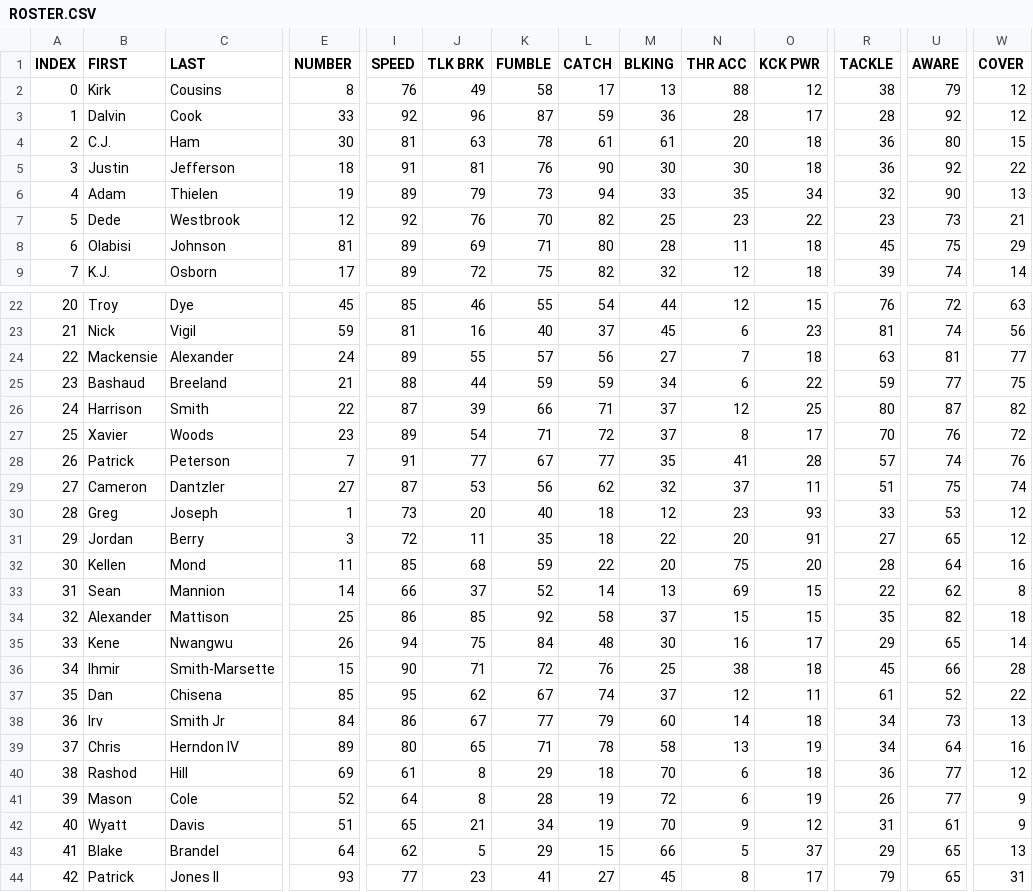
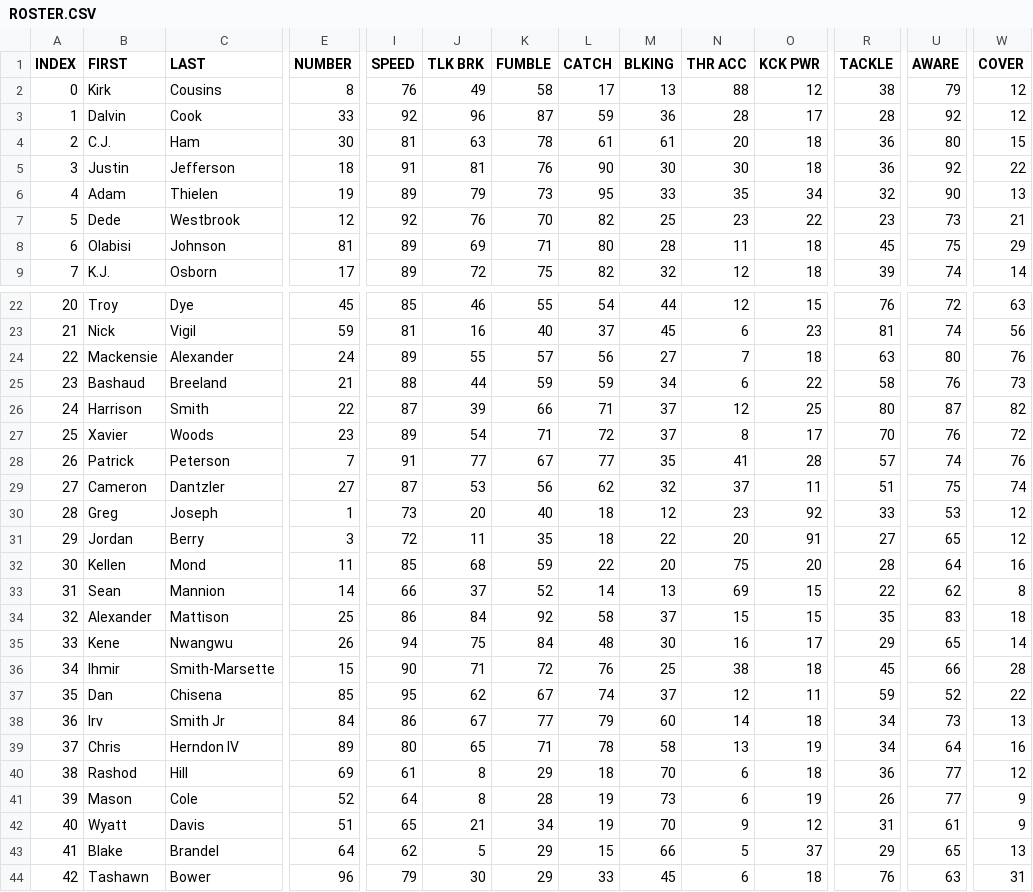
Before and after one commit to vskaush2/AxisFootballMods, a CSV file: Mods/Team Mods/Minnesota Vikings/ROSTER.CSV, drawn as a sheet; only a part is shown, gaps mark what is left out; the diff covers the shown part only; the diff names each change by its address in the sheet, - before the commit and + after, or states it on an @@ line.

```diff
--- a/Mods/Team Mods/Minnesota Vikings/ROSTER.CSV
+++ b/Mods/Team Mods/Minnesota Vikings/ROSTER.CSV
-L6 (CATCH): 94
+L6 (CATCH): 95
-U24 (AWARE): 81
+U24 (AWARE): 80
-W24 (COVER): 77
+W24 (COVER): 76
-R25 (TACKLE): 59
+R25 (TACKLE): 58
-U25 (AWARE): 77
+U25 (AWARE): 76
-W25 (COVER): 75
+W25 (COVER): 73
-O30 (KCK PWR): 93
+O30 (KCK PWR): 92
-J34 (TLK BRK): 85
+J34 (TLK BRK): 84
-U34 (AWARE): 82
+U34 (AWARE): 83
-R37 (TACKLE): 61
+R37 (TACKLE): 59
-M41 (BLKING): 72
+M41 (BLKING): 73
-B44 (FIRST): Patrick
+B44 (FIRST): Tashawn
-C44 (LAST): Jones II
+C44 (LAST): Bower
-E44 (NUMBER): 93
+E44 (NUMBER): 96
-I44 (SPEED): 77
+I44 (SPEED): 79
-J44 (TLK BRK): 23
+J44 (TLK BRK): 30
-K44 (FUMBLE): 41
+K44 (FUMBLE): 29
-L44 (CATCH): 27
+L44 (CATCH): 33
-N44 (THR ACC): 8
+N44 (THR ACC): 6
-O44 (KCK PWR): 17
+O44 (KCK PWR): 18
-R44 (TACKLE): 79
+R44 (TACKLE): 76
-U44 (AWARE): 65
+U44 (AWARE): 63
```
Also changed, not shown: 31 edited cells elsewhere in this file, Mods/Team Mods/Baltimore Ravens/ROSTER.CSV, Mods/Team Mods/Chicago Bears/ROSTER.csv, 30 other files.
